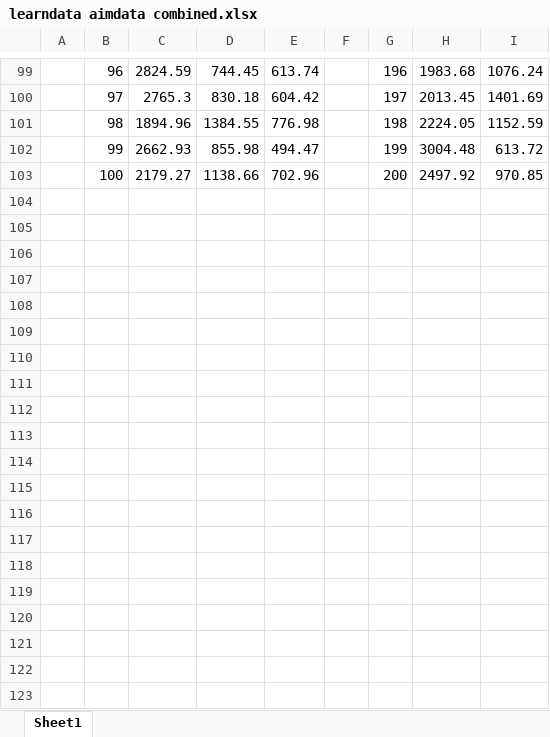
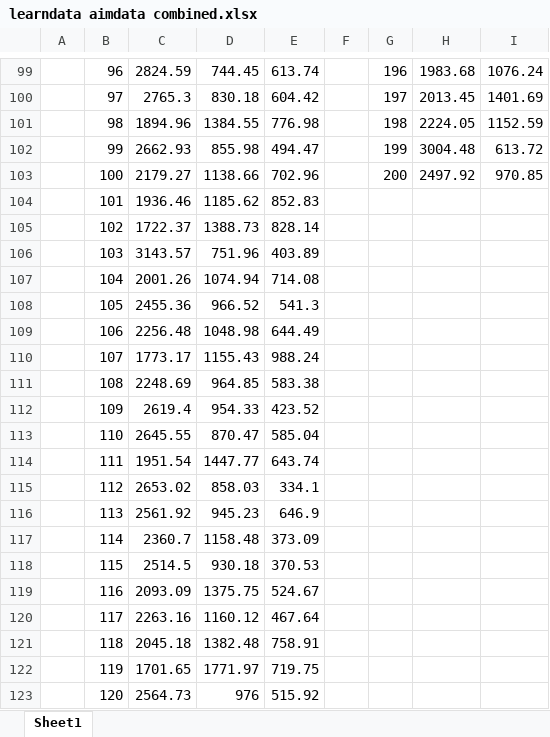
Before and after one commit to dcomputare/Tugas-Akhir, an Excel workbook: TA bab 1-4/learndata aimdata combined.xlsx, sheet Sheet1, drawn as a sheet; only a part is shown, gaps mark what is left out; values as stored, in another font and other column widths than the file's, no borders; charts and pictures not drawn; rows hold the shown columns only; the diff covers the shown part only; the diff names each change by its address in the sheet, - before the commit and + after, or states it on an @@ line.

```diff
--- a/TA bab 1-4/learndata aimdata combined.xlsx (sheet Sheet1)
+++ b/TA bab 1-4/learndata aimdata combined.xlsx (sheet Sheet1)
+row 104:  | 101 | 1936.46 | 1185.62 | 852.83
+row 105:  | 102 | 1722.37 | 1388.73 | 828.14
+row 106:  | 103 | 3143.57 | 751.96 | 403.89
+row 107:  | 104 | 2001.26 | 1074.94 | 714.08
+row 108:  | 105 | 2455.36 | 966.52 | 541.3
+row 109:  | 106 | 2256.48 | 1048.98 | 644.49
+row 110:  | 107 | 1773.17 | 1155.43 | 988.24
+row 111:  | 108 | 2248.69 | 964.85 | 583.38
+row 112:  | 109 | 2619.4 | 954.33 | 423.52
+row 113:  | 110 | 2645.55 | 870.47 | 585.04
+row 114:  | 111 | 1951.54 | 1447.77 | 643.74
+row 115:  | 112 | 2653.02 | 858.03 | 334.1
+row 116:  | 113 | 2561.92 | 945.23 | 646.9
+row 117:  | 114 | 2360.7 | 1158.48 | 373.09
+row 118:  | 115 | 2514.5 | 930.18 | 370.53
+row 119:  | 116 | 2093.09 | 1375.75 | 524.67
+row 120:  | 117 | 2263.16 | 1160.12 | 467.64
+row 121:  | 118 | 2045.18 | 1382.48 | 758.91
+row 122:  | 119 | 1701.65 | 1771.97 | 719.75
+row 123:  | 120 | 2564.73 | 976 | 515.92
```
Also changed, not shown: 180 added rows elsewhere in this sheet, charts or pictures, 24 other files.
